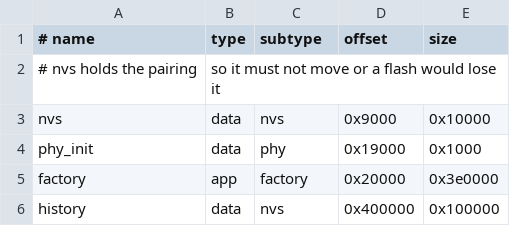
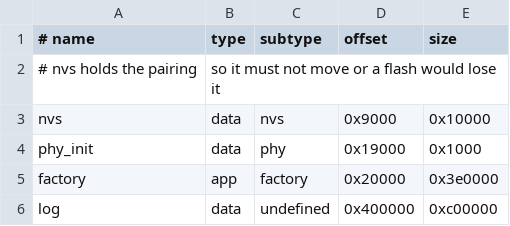
Before and after one commit to khimaros/nanodrip, a CSV file: firmware/partitions.csv, drawn as a sheet; the diff names each change by its address in the sheet, - before the commit and + after, or states it on an @@ line.

```diff
--- a/firmware/partitions.csv
+++ b/firmware/partitions.csv
-A6 (# name): history
+A6 (# name): log
-C6 (subtype): nvs
+C6 (subtype): undefined
-E6 (size): 0x100000
+E6 (size): 0xc00000
```
Also changed, not shown: 25 other files.
